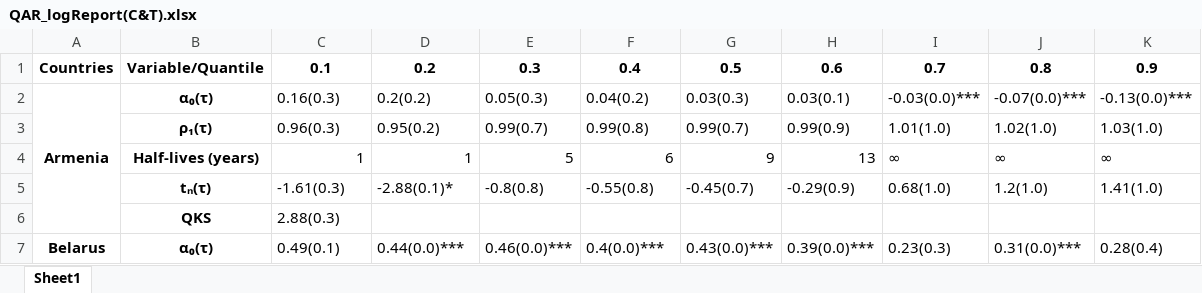
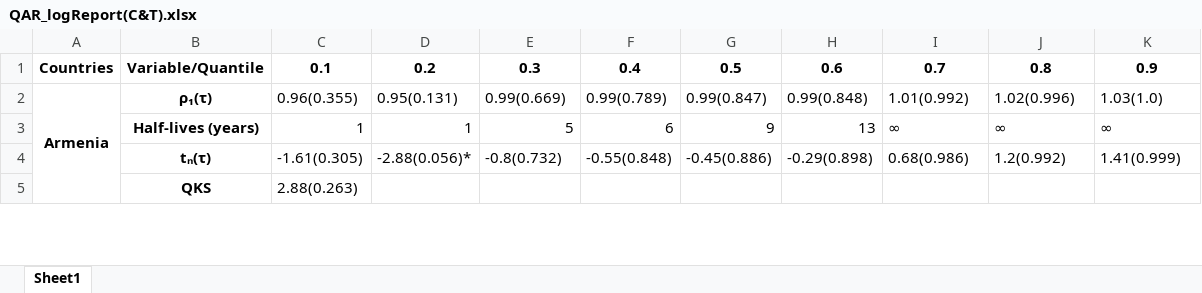
Before and after one commit to vlad-yeghiazaryan/PPP-in-EAEU, an Excel workbook: Outputs/QAR_logReport(C&T).xlsx, sheet Sheet1, drawn as a sheet; only a part is shown; values as stored, in another font and other column widths than the file's, no borders; removed rows and columns are numbered as before the commit, all else as after; the diff covers the shown part only; the diff names each change by its address in the sheet, - before the commit and + after, or states it on an @@ line.

```diff
--- a/Outputs/QAR_logReport(C&T).xlsx (sheet Sheet1)
+++ b/Outputs/QAR_logReport(C&T).xlsx (sheet Sheet1)
-row 2: Armenia | α₀(τ) | 0.16(0.3) | 0.2(0.2) | 0.05(0.3) | 0.04(0.2) | 0.03(0.3) | 0.03(0.1) | -0.03(0.0)*** | -0.07(0.0)*** | -0.13(0.0)***
-A2: (empty)
+A2: Armenia
+A2:A5 merged
-C2: 0.96(0.3)
+C2: 0.96(0.355)
-D2: 0.95(0.2)
+D2: 0.95(0.131)
-E2: 0.99(0.7)
+E2: 0.99(0.669)
-F2: 0.99(0.8)
+F2: 0.99(0.789)
-G2: 0.99(0.7)
+G2: 0.99(0.847)
-H2: 0.99(0.9)
+H2: 0.99(0.848)
-I2: 1.01(1.0)
+I2: 1.01(0.992)
-J2: 1.02(1.0)
+J2: 1.02(0.996)
-C4: -1.61(0.3)
+C4: -1.61(0.305)
-D4: -2.88(0.1)*
+D4: -2.88(0.056)*
-E4: -0.8(0.8)
+E4: -0.8(0.732)
-F4: -0.55(0.8)
+F4: -0.55(0.848)
-G4: -0.45(0.7)
+G4: -0.45(0.886)
-H4: -0.29(0.9)
+H4: -0.29(0.898)
-I4: 0.68(1.0)
+I4: 0.68(0.986)
-J4: 1.2(1.0)
+J4: 1.2(0.992)
-K4: 1.41(1.0)
+K4: 1.41(0.999)
-C5: 2.88(0.3)
+C5: 2.88(0.263)
-row 7: Belarus | α₀(τ) | 0.49(0.1) | 0.44(0.0)*** | 0.46(0.0)*** | 0.4(0.0)*** | 0.43(0.0)*** | 0.39(0.0)*** | 0.23(0.3) | 0.31(0.0)*** | 0.28(0.4)
```
Also changed, not shown: 3 removed rows, 73 edited cells and merged cells elsewhere in this sheet, Outputs/QTAR_logReport(C&T).xlsx, Outputs/QTAR_logReport(C).xlsx, 7 other files.
